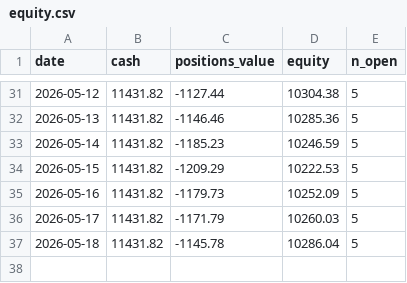
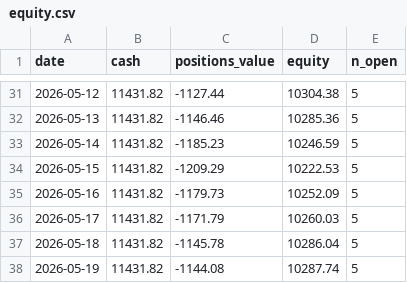
Before and after one commit to bayramkamus/live-trading, a CSV file: data_live/broker/equity.csv, drawn as a sheet; only a part is shown, gaps mark what is left out; the diff names each change by its address in the sheet, - before the commit and + after, or states it on an @@ line.

```diff
--- a/data_live/broker/equity.csv
+++ b/data_live/broker/equity.csv
+row 38: 2026-05-19 | 11431.82 | -1144.08 | 10287.74 | 5
```
Also changed, not shown: 33 other files.
